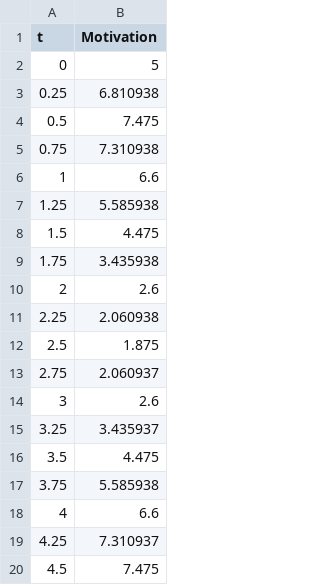
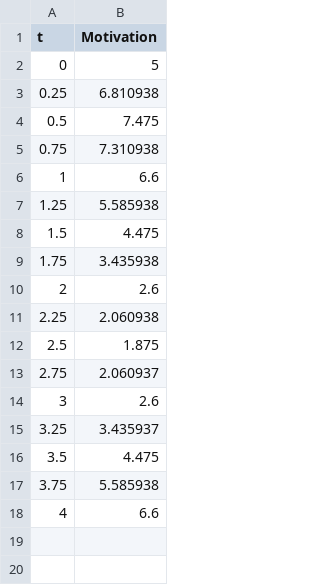
Before and after one commit to Meirian/Motivation, a CSV file: data.csv, drawn as a sheet.

Commit message:
End data at 4 years

```diff
--- a/data.csv
+++ b/data.csv
@@ -18,3 +18 @@ t,Motivation
 4,6.6
-4.25,7.310937
-4.5,7.475
```
